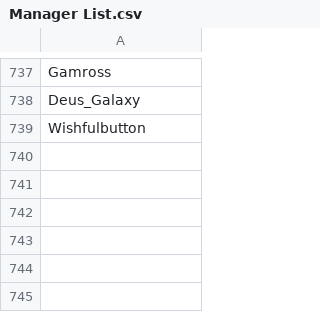
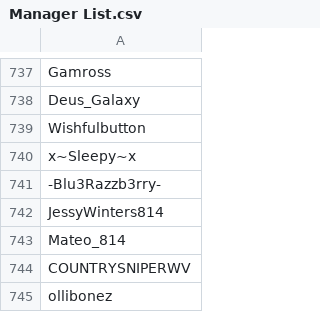
Before and after one commit to SpiritXR/Patreon-List-Manager-List, a CSV file: Manager List.csv, drawn as a sheet; only a part is shown, gaps mark what is left out; the diff names each change by its address in the sheet, - before the commit and + after, or states it on an @@ line.

Commit message:
Update Manager List.csv
added:

x~Sleepy~x
-Blu3Razzb3rry-
JessyWinters814
Mateo_814
COUNTRYSNIPERWV
ollibonez

(TheSleepGang)

```diff
--- a/Manager List.csv
+++ b/Manager List.csv
+row 740: x~Sleepy~x
+row 741: -Blu3Razzb3rry-
+row 742: JessyWinters814
+row 743: Mateo_814
+row 744: COUNTRYSNIPERWV
+row 745: ollibonez
```
